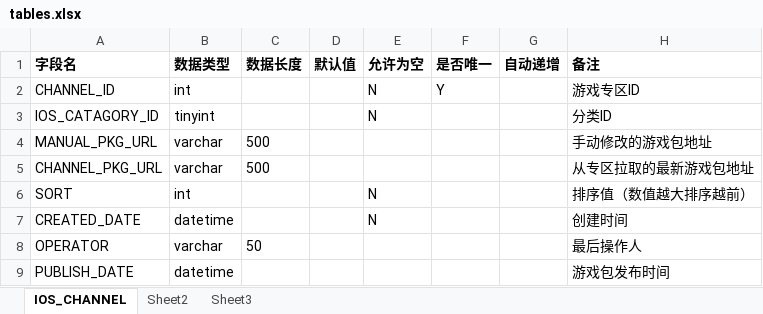
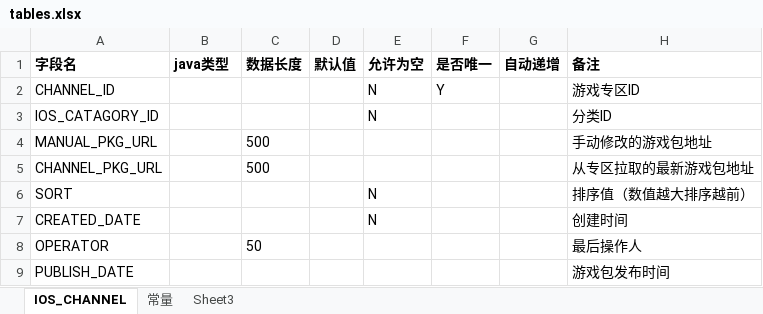
Before and after one commit to zishinan/zj-framework, an Excel workbook: projects/zj-gcode/src/main/resources/docs/tables.xlsx, sheet IOS_CHANNEL, drawn as a sheet; values as stored, in another font and other column widths than the file's, no borders; the diff names each change by its address in the sheet, - before the commit and + after, or states it on an @@ line.

```diff
--- a/projects/zj-gcode/src/main/resources/docs/tables.xlsx (sheet IOS_CHANNEL)
+++ b/projects/zj-gcode/src/main/resources/docs/tables.xlsx (sheet IOS_CHANNEL)
-sheet tab: Sheet2
+sheet tab: 常量
-B1: 数据类型
+B1: java类型
-B2 (java类型): int
+B2 (java类型): (empty)
-B3 (java类型): tinyint
+B3 (java类型): (empty)
-B4:B5 (java类型): varchar
+B4:B5 (java类型): (empty)
-B6 (java类型): int
+B6 (java类型): (empty)
-B7 (java类型): datetime
+B7 (java类型): (empty)
-B8 (java类型): varchar
+B8 (java类型): (empty)
-B9 (java类型): datetime
+B9 (java类型): (empty)
```
Also changed, not shown: sheet 常量, 10 other files.
